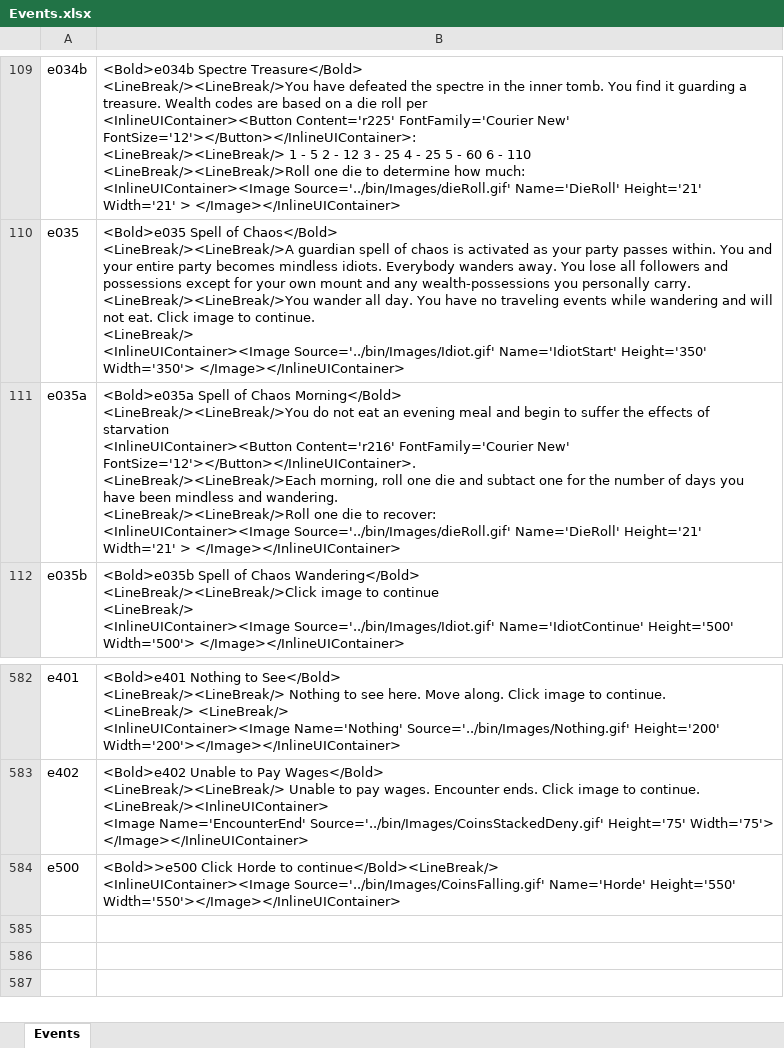
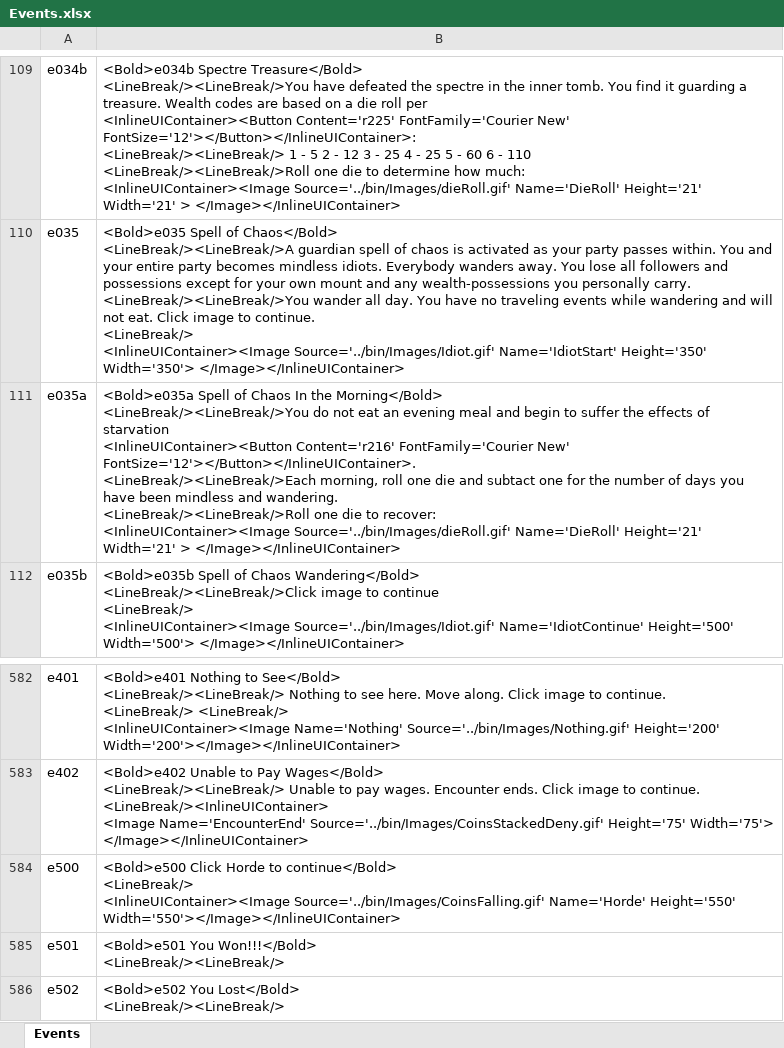
Before and after one commit to happysulla/BarbarianPrince, an Excel workbook: Documentation/Events.xlsx, sheet Events, drawn as a sheet; only a part is shown, gaps mark what is left out; values as stored, in another font and other column widths than the file's, no borders; ↵ is a line break in a cell; the diff names each change by its address in the sheet, - before the commit and + after, or states it on an @@ line.

```diff
--- a/Documentation/Events.xlsx (sheet Events)
+++ b/Documentation/Events.xlsx (sheet Events)
-B111: …of Chaos Morning</Bold> ↵ <LineBreak/><LineBreak/>You…
+B111: …of Chaos In the Morning</Bold> ↵ <LineBreak/><LineBreak/>You…
-B584: <Bold>>e500 Click Horde to continue</Bold><LineBreak/> ↵ <InlineUIContainer><Image Source='../bin/Images/CoinsFalling.gif'…
+B584: <Bold>e500 Click Horde to continue</Bold> ↵ <LineBreak/> ↵ <InlineUIContainer><Image Source='../bin/Images/CoinsFalling.gif'…
+row 585: e501 | <Bold>e501 You Won!!!</Bold> ↵ <LineBreak/><LineBreak/>
+row 586: e502 | <Bold>e502 You Lost</Bold> ↵ <LineBreak/><LineBreak/>
```
Also changed, not shown: 8 other files.
